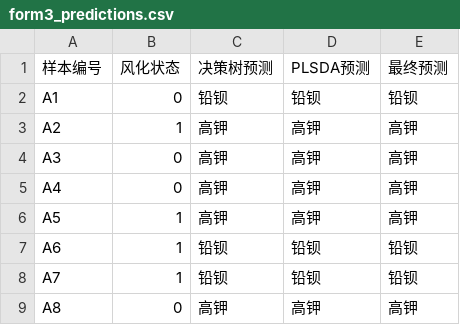
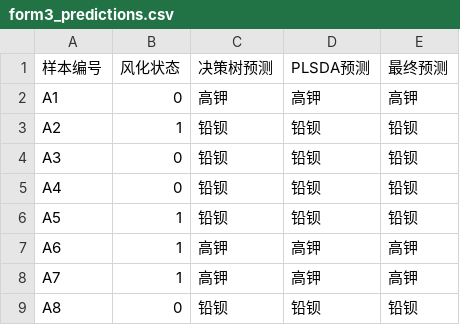
Before and after one commit to EndCrrper/MMC, a CSV file: 培训作业2/优化版/result/form3_predictions.csv, drawn as a sheet.

```diff
--- a/培训作业2/优化版/result/form3_predictions.csv
+++ b/培训作业2/优化版/result/form3_predictions.csv
@@ -1,9 +1,9 @@
 样本编号,风化状态,决策树预测,PLSDA预测,最终预测
-A1,0,铅钡,铅钡,铅钡
-A2,1,高钾,高钾,高钾
-A3,0,高钾,高钾,高钾
-A4,0,高钾,高钾,高钾
-A5,1,高钾,高钾,高钾
-A6,1,铅钡,铅钡,铅钡
-A7,1,铅钡,铅钡,铅钡
-A8,0,高钾,高钾,高钾
+A1,0,高钾,高钾,高钾
+A2,1,铅钡,铅钡,铅钡
+A3,0,铅钡,铅钡,铅钡
+A4,0,铅钡,铅钡,铅钡
+A5,1,铅钡,铅钡,铅钡
+A6,1,高钾,高钾,高钾
+A7,1,高钾,高钾,高钾
+A8,0,铅钡,铅钡,铅钡
```
Also changed, not shown: 培训作业2/优化版/result/cleaned_data.csv, 培训作业2/优化版/result/form1_encoded.csv, 30 other files.
